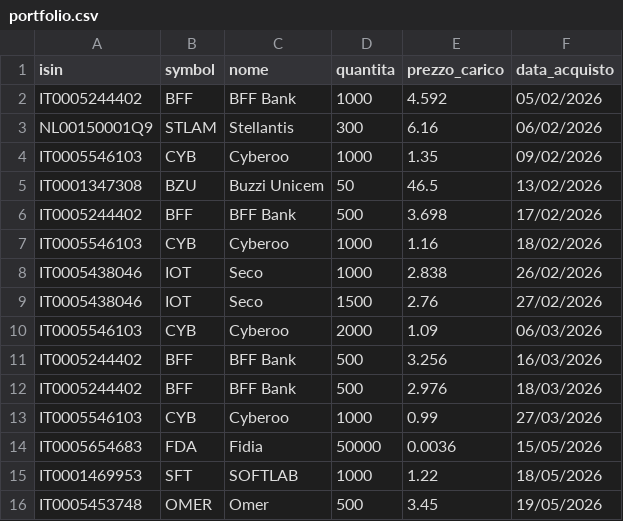
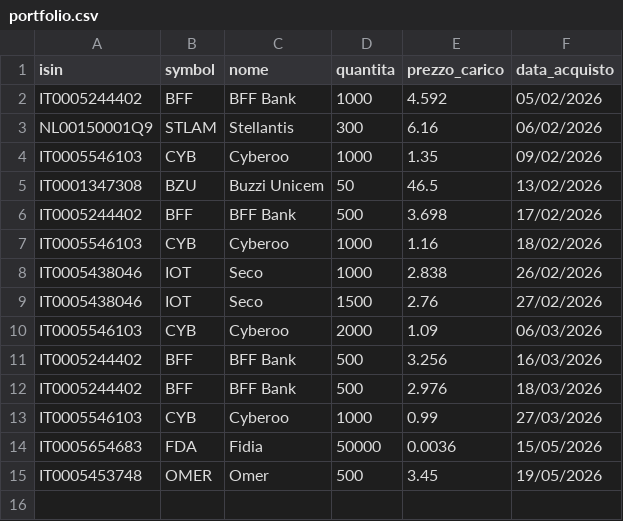
Before and after one commit to emiliomaj60-lang/portfolio_alerts, a CSV file: data/portfolio.csv, drawn as a sheet; the diff names each change by its address in the sheet, - before the commit and + after, or states it on an @@ line.

Commit message:
Eliminata riga 13

```diff
--- a/data/portfolio.csv
+++ b/data/portfolio.csv
-row 15: IT0001469953 | SFT | SOFTLAB | 1000 | 1.22 | 18/05/2026
```
